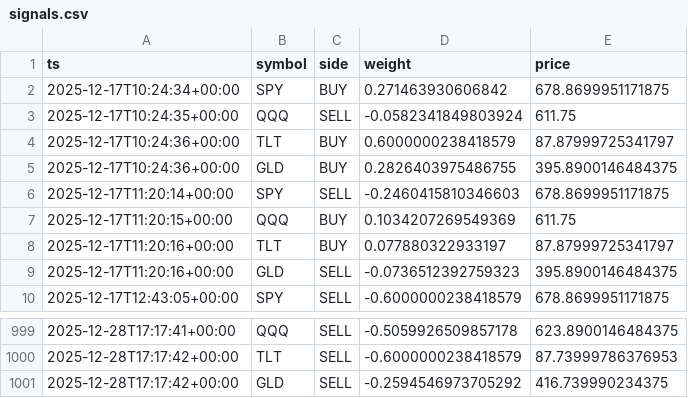
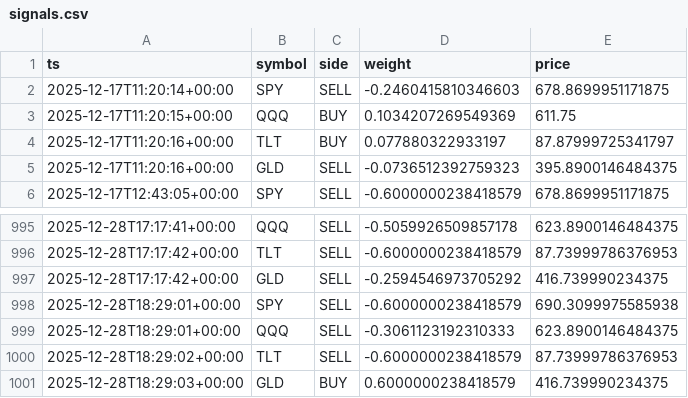
Before and after one commit to u17142927341308/dl-trader, a CSV file: docs/data/signals.csv, drawn as a sheet; only a part is shown, gaps mark what is left out.

```diff
--- a/docs/data/signals.csv
+++ b/docs/data/signals.csv
@@ -1,6 +1,2 @@
 ts,symbol,side,weight,price
-2025-12-17T10:24:34+00:00,SPY,BUY,0.271463930606842,678.8699951171875
-2025-12-17T10:24:35+00:00,QQQ,SELL,-0.0582341849803924,611.75
-2025-12-17T10:24:36+00:00,TLT,BUY,0.6000000238418579,87.87999725341797
-2025-12-17T10:24:36+00:00,GLD,BUY,0.2826403975486755,395.8900146484375
 2025-12-17T11:20:14+00:00,SPY,SELL,-0.2460415810346603,678.8699951171875
@@ -1001 +997,5 @@ ts,symbol,side,weight,price
 2025-12-28T17:17:42+00:00,GLD,SELL,-0.2594546973705292,416.739990234375
+2025-12-28T18:29:01+00:00,SPY,SELL,-0.6000000238418579,690.3099975585938
+2025-12-28T18:29:01+00:00,QQQ,SELL,-0.3061123192310333,623.8900146484375
+2025-12-28T18:29:02+00:00,TLT,SELL,-0.6000000238418579,87.73999786376953
+2025-12-28T18:29:03+00:00,GLD,BUY,0.6000000238418579,416.739990234375
```
Also changed, not shown: 1 other file.
